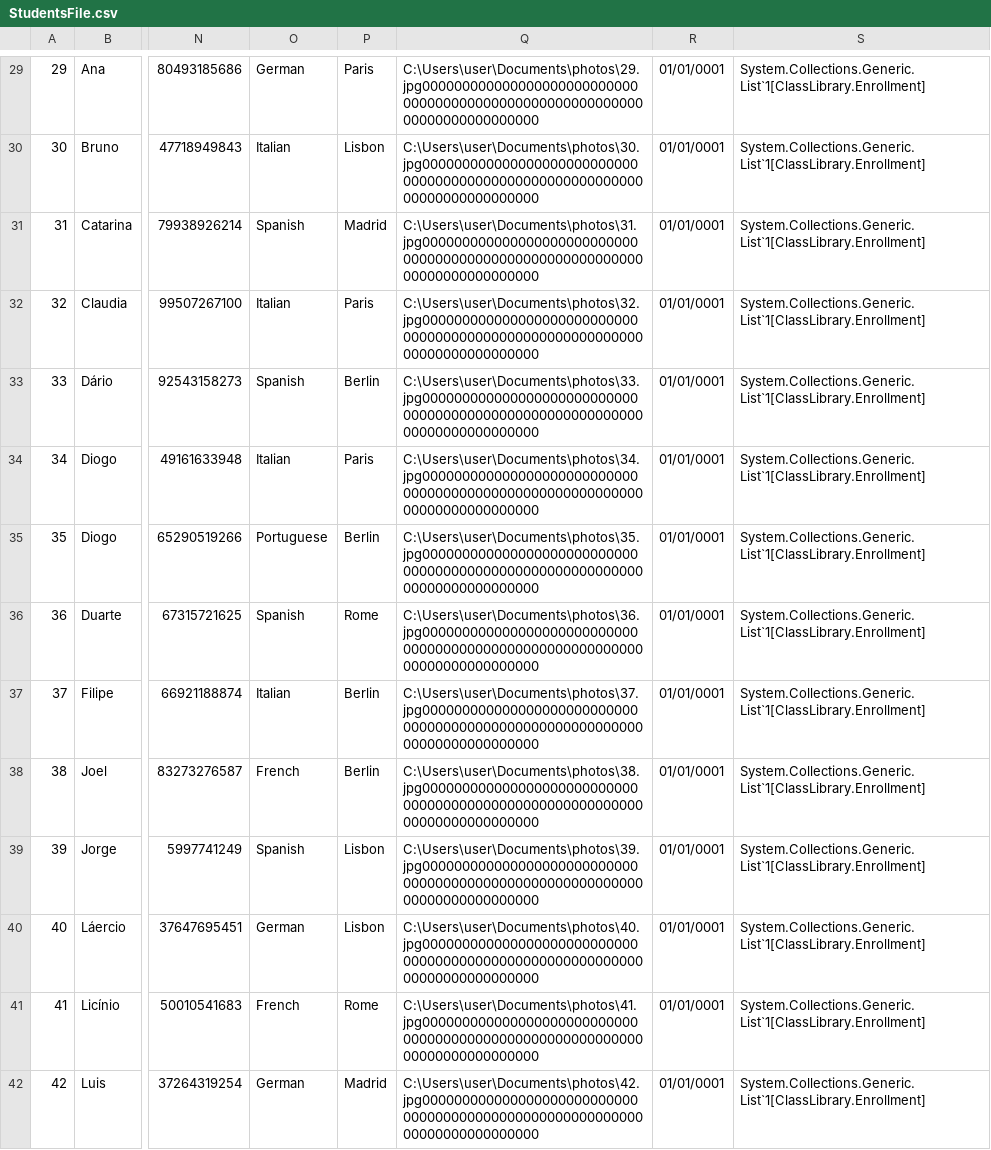
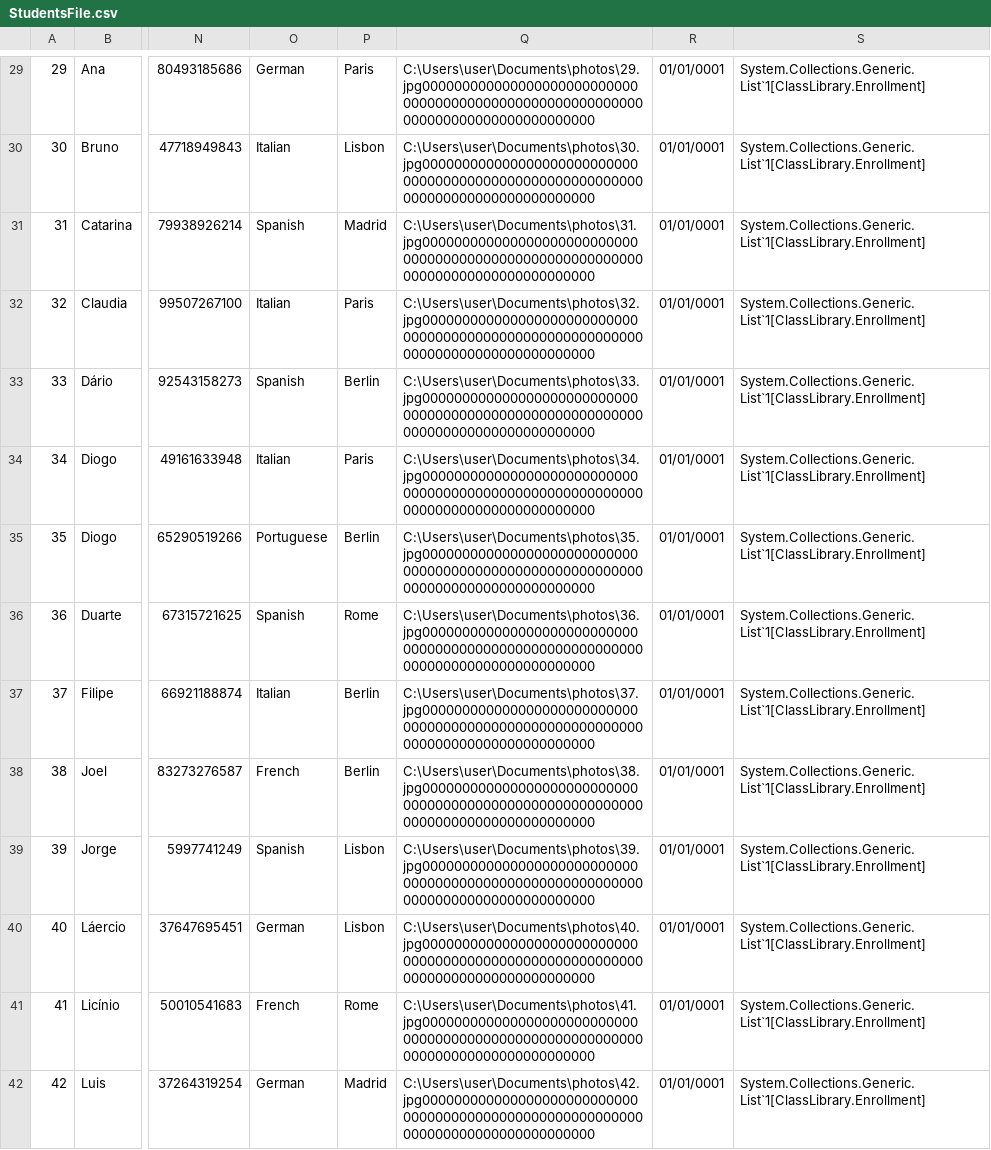
Before and after one commit to NunoVilhenaSantos/School-Project, a CSV file: School Project/bin/Debug/net7.0-windows/XFiles/StudentsFile.csv, drawn as a sheet; only a part is shown, gaps mark what is left out; the diff covers the shown part only; the diff names each change by its address in the sheet, - before the commit and + after, or states it on an @@ line.

```diff
--- a/School Project/bin/Debug/net7.0-windows/XFiles/StudentsFile.csv
+++ b/School Project/bin/Debug/net7.0-windows/XFiles/StudentsFile.csv
-Q29: C:\Users\user\Documents\photos\29.jpg00000000000000000000000000000000000000000000000000000000000000000000000000
+Q29: C:\Users\user\Documents\photos\29.jpg000000000000000000000000000000000000000000000000000000000000000000000000000000000
-Q30: C:\Users\user\Documents\photos\30.jpg00000000000000000000000000000000000000000000000000000000000000000000000000
+Q30: C:\Users\user\Documents\photos\30.jpg000000000000000000000000000000000000000000000000000000000000000000000000000000000
-Q31: C:\Users\user\Documents\photos\31.jpg00000000000000000000000000000000000000000000000000000000000000000000000000
+Q31: C:\Users\user\Documents\photos\31.jpg000000000000000000000000000000000000000000000000000000000000000000000000000000000
-Q32: C:\Users\user\Documents\photos\32.jpg00000000000000000000000000000000000000000000000000000000000000000000000000
+Q32: C:\Users\user\Documents\photos\32.jpg000000000000000000000000000000000000000000000000000000000000000000000000000000000
-Q33: C:\Users\user\Documents\photos\33.jpg00000000000000000000000000000000000000000000000000000000000000000000000000
+Q33: C:\Users\user\Documents\photos\33.jpg000000000000000000000000000000000000000000000000000000000000000000000000000000000
-Q34: C:\Users\user\Documents\photos\34.jpg00000000000000000000000000000000000000000000000000000000000000000000000000
+Q34: C:\Users\user\Documents\photos\34.jpg000000000000000000000000000000000000000000000000000000000000000000000000000000000
-Q35: C:\Users\user\Documents\photos\35.jpg00000000000000000000000000000000000000000000000000000000000000000000000000
+Q35: C:\Users\user\Documents\photos\35.jpg000000000000000000000000000000000000000000000000000000000000000000000000000000000
-Q36: C:\Users\user\Documents\photos\36.jpg00000000000000000000000000000000000000000000000000000000000000000000000000
+Q36: C:\Users\user\Documents\photos\36.jpg000000000000000000000000000000000000000000000000000000000000000000000000000000000
-Q37: C:\Users\user\Documents\photos\37.jpg00000000000000000000000000000000000000000000000000000000000000000000000000
+Q37: C:\Users\user\Documents\photos\37.jpg000000000000000000000000000000000000000000000000000000000000000000000000000000000
-Q38: C:\Users\user\Documents\photos\38.jpg00000000000000000000000000000000000000000000000000000000000000000000000000
+Q38: C:\Users\user\Documents\photos\38.jpg000000000000000000000000000000000000000000000000000000000000000000000000000000000
-Q39: C:\Users\user\Documents\photos\39.jpg00000000000000000000000000000000000000000000000000000000000000000000000000
+Q39: C:\Users\user\Documents\photos\39.jpg000000000000000000000000000000000000000000000000000000000000000000000000000000000
-Q40: C:\Users\user\Documents\photos\40.jpg00000000000000000000000000000000000000000000000000000000000000000000000000
+Q40: C:\Users\user\Documents\photos\40.jpg000000000000000000000000000000000000000000000000000000000000000000000000000000000
-Q41: C:\Users\user\Documents\photos\41.jpg00000000000000000000000000000000000000000000000000000000000000000000000000
+Q41: C:\Users\user\Documents\photos\41.jpg000000000000000000000000000000000000000000000000000000000000000000000000000000000
-Q42: C:\Users\user\Documents\photos\42.jpg00000000000000000000000000000000000000000000000000000000000000000000000000
+Q42: C:\Users\user\Documents\photos\42.jpg000000000000000000000000000000000000000000000000000000000000000000000000000000000
```
Also changed, not shown: 90 edited cells elsewhere in this file, School Project/bin/Debug/net7.0-windows/XFiles/SchoolClassesFile.csv, 43 other files.
